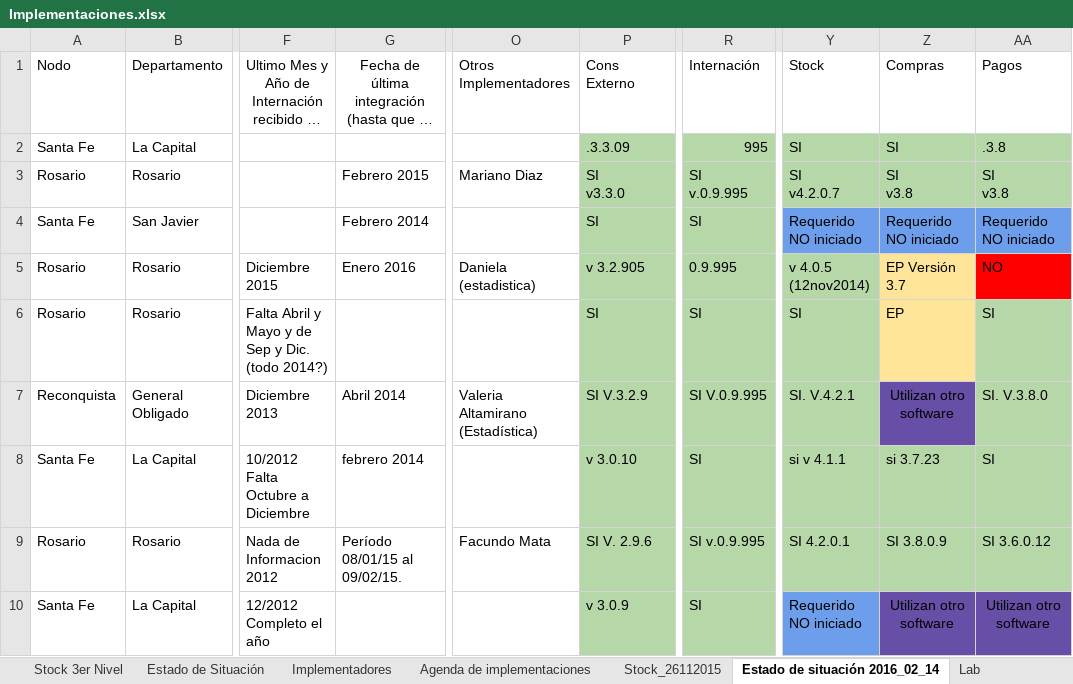
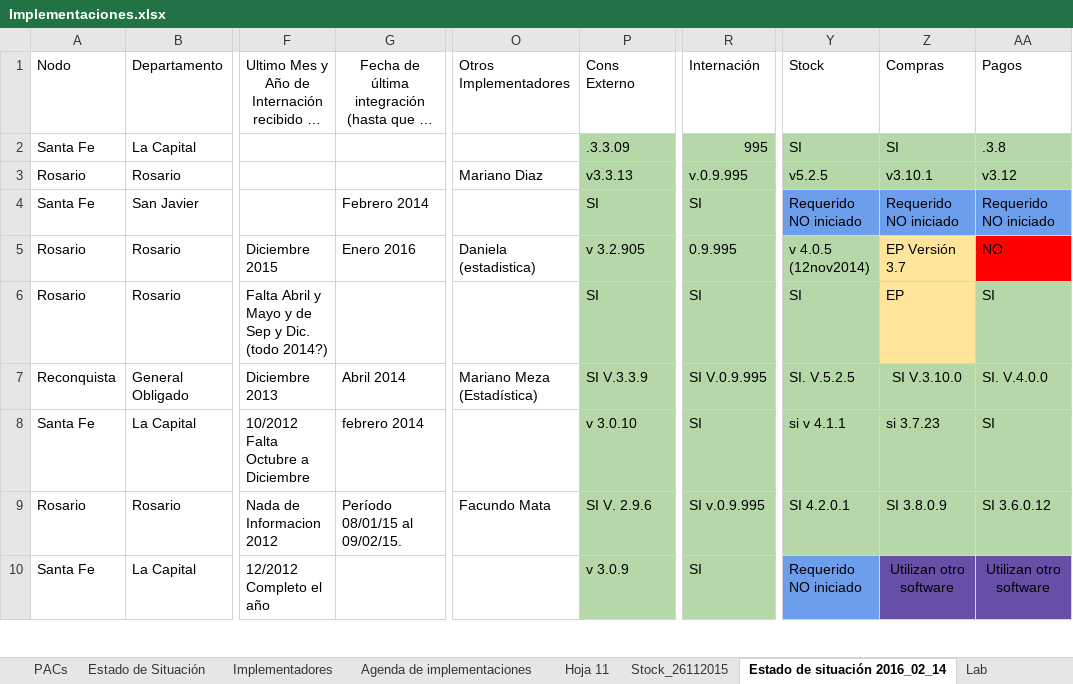
Before and after one commit to sebasberra/guaycuru, an Excel workbook: etapas/3_analisis_de_los_sistemas_en_produccion_y_de_la_gestion_de_camas/Implementaciones.xlsx, sheet Estado de situación 2016_02_14, drawn as a sheet; only a part is shown, gaps mark what is left out; long unchanged cells end in …; values as stored, in another font and other column widths than the file's, no borders; charts and pictures and conditional formats not drawn; ↵ is a line break in a cell; the diff names each change by its address in the sheet, - before the commit and + after, or states it on an @@ line.

```diff
--- a/etapas/3_analisis_de_los_sistemas_en_produccion_y_de_la_gestion_de_camas/Implementaciones.xlsx (sheet Estado de situación 2016_02_14)
+++ b/etapas/3_analisis_de_los_sistemas_en_produccion_y_de_la_gestion_de_camas/Implementaciones.xlsx (sheet Estado de situación 2016_02_14)
+sheet tab: PACs
+sheet tab: Hoja 11
-G3: Febrero 2015
+G3: (empty)
-P3: SI ↵ v3.3.0
+P3: v3.3.13
-R3: SI ↵ v.0.9.995
+R3: v.0.9.995
-Y3: SI ↵ v4.2.0.7
+Y3: v5.2.5
-Z3: SI ↵ v3.8
+Z3: v3.10.1
-AA3: SI ↵ v3.8
+AA3: v3.12
-O7: Valeria Altamirano (Estadística)
+O7: Mariano Meza (Estadística)
-P7: SI V.3.2.9
+P7: SI V.3.3.9
-Y7: SI. V.4.2.1
+Y7: SI. V.5.2.5
-Z7: Utilizan otro software
+Z7: SI V.3.10.0
-Z7 fill: #674EA7
+Z7 fill: #B6D7A8
-AA7: SI. V.3.8.0
+AA7: SI. V.4.0.0
```
Also changed, not shown: sheet Implementaciones, sheet Stock 3er Nivel, sheet Stock_26112015, other sheet tabs, charts or pictures, 14 other files.
